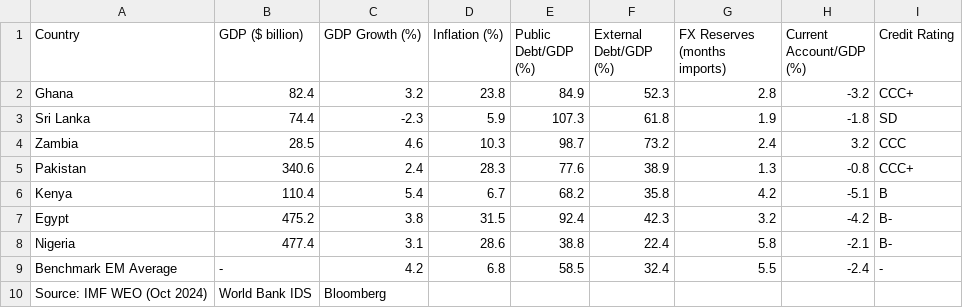
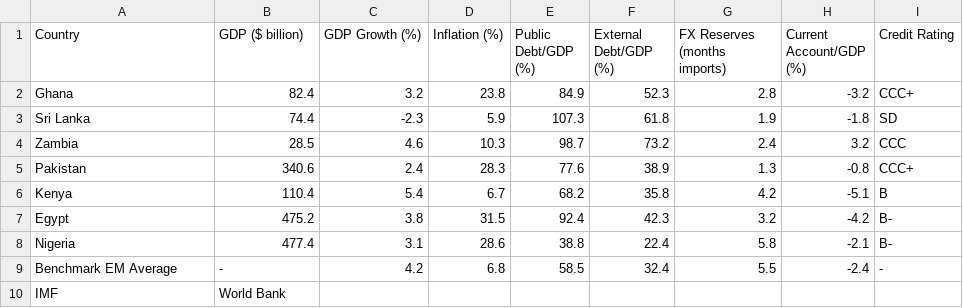
Before and after one commit to ms478293/cede-reports, a CSV file: 3_Images_and_Data/data/table_2_1_baseline_indicators.csv, drawn as a sheet.

Commit message:
Major revision: Professional research report format
- Removed all unnecessary AI-generated sections
- Long, substantive paragraphs (not short AI formatting)
- Correct figure numbering (Figure 1, Figure 2, etc.)
- Larger fonts in all figures (readable)
- Updated data to 2026
- Removed CEDX source references from tables
- Simplified recommendations format
- No empty boxes or formatting issues
- Clean, professional structure

```diff
--- a/3_Images_and_Data/data/table_2_1_baseline_indicators.csv
+++ b/3_Images_and_Data/data/table_2_1_baseline_indicators.csv
@@ -9,2 +9,2 @@ Nigeria,477.4,3.1,28.6,38.8,22.4,5.8,-2.1,B-
 Benchmark EM Average,-,4.2,6.8,58.5,32.4,5.5,-2.4,-
-Source: IMF WEO (Oct 2024), World Bank IDS, Bloomberg
+IMF, World Bank
```
Also changed, not shown: 3_Images_and_Data/data/table_4_2_gross_financing_needs.csv, 3_Images_and_Data/data/table_4_3_debt_service_revenue.csv, 43 other files.
